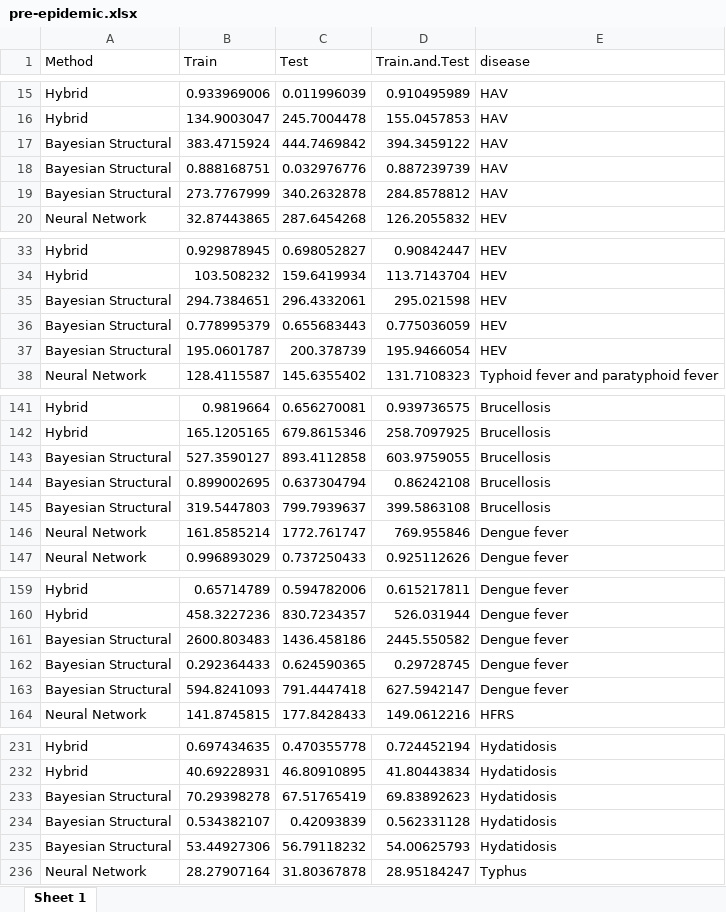
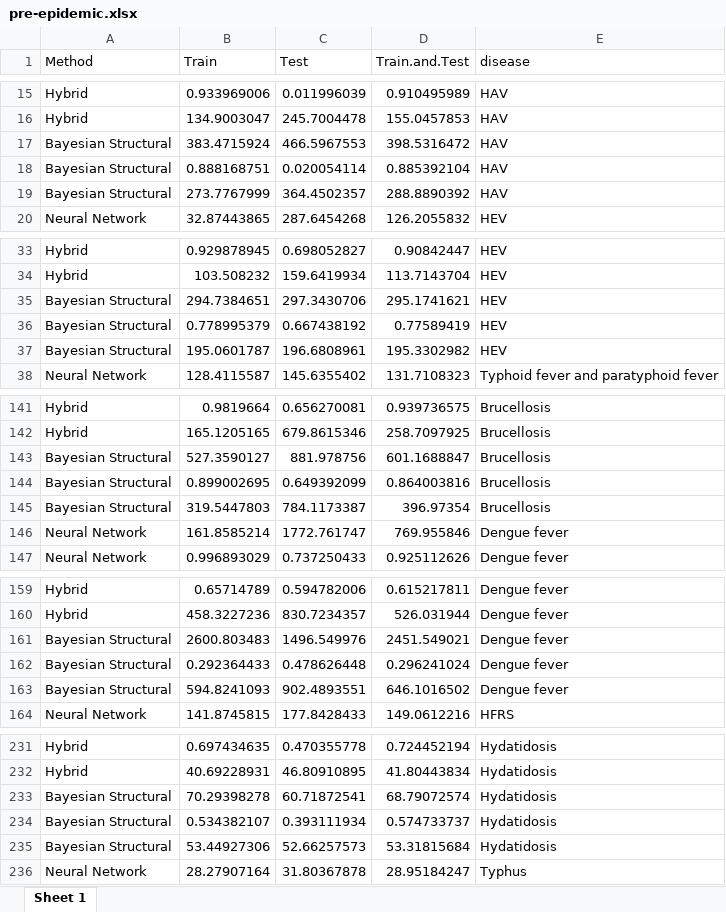
Before and after one commit to xmusphlkg/code_PHSM, an Excel workbook: outcome/appendix/model/index/pre-epidemic.xlsx, sheet Sheet 1, drawn as a sheet; only a part is shown, gaps mark what is left out; values as stored, in another font and other column widths than the file's, no borders; the diff covers the shown part only; the diff names each change by its address in the sheet, - before the commit and + after, or states it on an @@ line.

Commit message:
update appendix

```diff
--- a/outcome/appendix/model/index/pre-epidemic.xlsx (sheet Sheet 1)
+++ b/outcome/appendix/model/index/pre-epidemic.xlsx (sheet Sheet 1)
-C17 (Test): 444.7469842
+C17 (Test): 466.5967553
-D17 (Train.and.Test): 394.3459122
+D17 (Train.and.Test): 398.5316472
-C18 (Test): 0.032976776
+C18 (Test): 0.020054114
-D18 (Train.and.Test): 0.887239739
+D18 (Train.and.Test): 0.885392104
-C19 (Test): 340.2632878
+C19 (Test): 364.4502357
-D19 (Train.and.Test): 284.8578812
+D19 (Train.and.Test): 288.8890392
-C35 (Test): 296.4332061
+C35 (Test): 297.3430706
-D35 (Train.and.Test): 295.021598
+D35 (Train.and.Test): 295.1741621
-C36 (Test): 0.655683443
+C36 (Test): 0.667438192
-D36 (Train.and.Test): 0.775036059
+D36 (Train.and.Test): 0.77589419
-C37 (Test): 200.378739
+C37 (Test): 196.6808961
-D37 (Train.and.Test): 195.9466054
+D37 (Train.and.Test): 195.3302982
-C143 (Test): 893.4112858
+C143 (Test): 881.978756
-D143 (Train.and.Test): 603.9759055
+D143 (Train.and.Test): 601.1688847
-C144 (Test): 0.637304794
+C144 (Test): 0.649392099
-D144 (Train.and.Test): 0.86242108
+D144 (Train.and.Test): 0.864003816
-C145 (Test): 799.7939637
+C145 (Test): 784.1173387
-D145 (Train.and.Test): 399.5863108
+D145 (Train.and.Test): 396.97354
-C161 (Test): 1436.458186
+C161 (Test): 1496.549976
-D161 (Train.and.Test): 2445.550582
+D161 (Train.and.Test): 2451.549021
-C162 (Test): 0.624590365
+C162 (Test): 0.478626448
-D162 (Train.and.Test): 0.29728745
+D162 (Train.and.Test): 0.296241024
-C163 (Test): 791.4447418
+C163 (Test): 902.4893551
-D163 (Train.and.Test): 627.5942147
+D163 (Train.and.Test): 646.1016502
-C233 (Test): 67.51765419
+C233 (Test): 60.71872541
-D233 (Train.and.Test): 69.83892623
+D233 (Train.and.Test): 68.79072574
-C234 (Test): 0.42093839
+C234 (Test): 0.393111934
-D234 (Train.and.Test): 0.562331128
+D234 (Train.and.Test): 0.574733737
-C235 (Test): 56.79118232
+C235 (Test): 52.66257573
-D235 (Train.and.Test): 54.00625793
+D235 (Train.and.Test): 53.31815684
```
Also changed, not shown: 60 edited cells elsewhere in this sheet, 24 other files.
